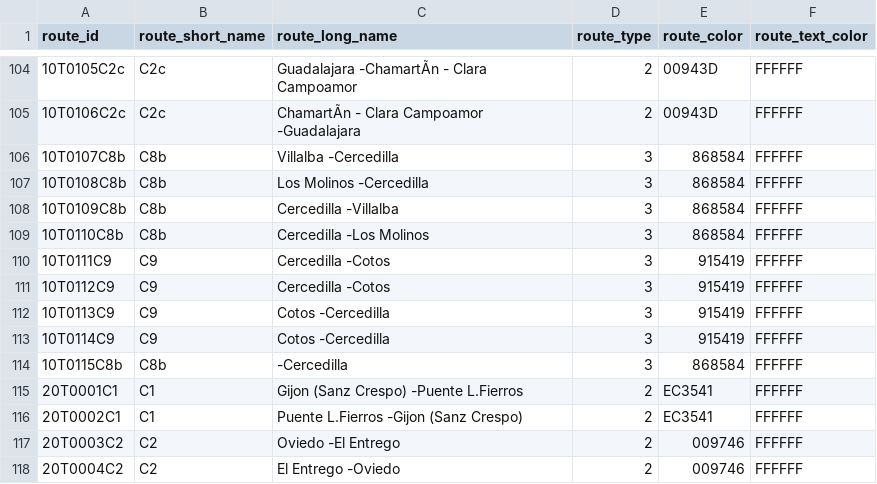
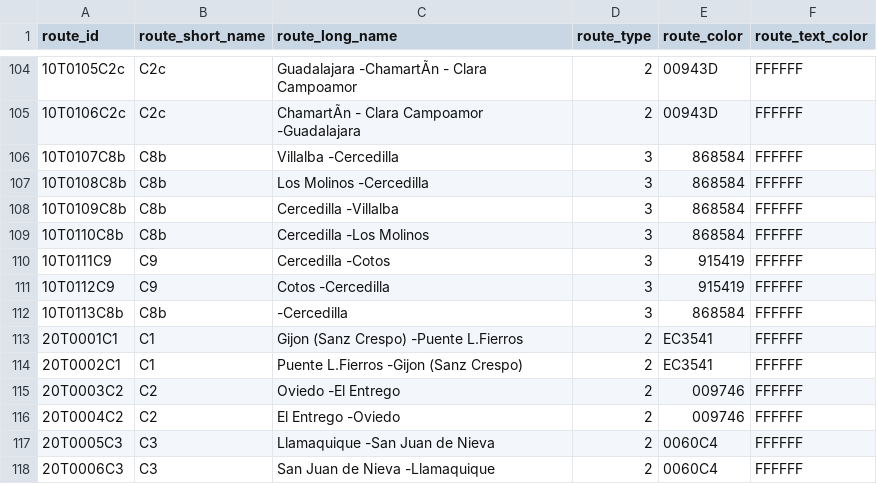
Before and after one commit to WireNext/cercaniasgtfs, a CSV file: data_csv/routes.csv, drawn as a sheet; only a part is shown, gaps mark what is left out; the shorter side is filled out with more unchanged rows.

```diff
--- a/data_csv/routes.csv
+++ b/data_csv/routes.csv
@@ -110,6 +110,4 @@ route_id,route_short_name,route_long_name,route_type,route_color,route_text_colo
 10T0111C9  ,C9  ,Cercedilla                              -Cotos                                   ,3,915419,FFFFFF
-10T0112C9  ,C9  ,Cercedilla                              -Cotos                                   ,3,915419,FFFFFF
-10T0113C9  ,C9  ,Cotos                                   -Cercedilla                              ,3,915419,FFFFFF
-10T0114C9  ,C9  ,Cotos                                   -Cercedilla                              ,3,915419,FFFFFF
-10T0115C8b ,C8b ,                                        -Cercedilla                              ,3,868584,FFFFFF
+10T0112C9  ,C9  ,Cotos                                   -Cercedilla                              ,3,915419,FFFFFF
+10T0113C8b ,C8b ,                                        -Cercedilla                              ,3,868584,FFFFFF
 20T0001C1  ,C1  ,Gijon (Sanz Crespo)                     -Puente L.Fierros                        ,2,EC3541,FFFFFF
```
Also changed, not shown: data_csv/calendar.csv, 2 other files.
